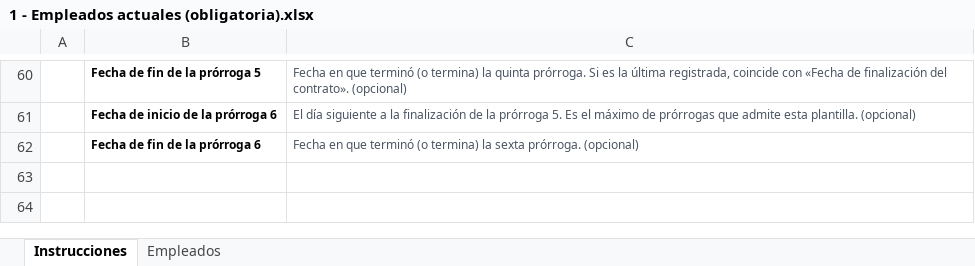
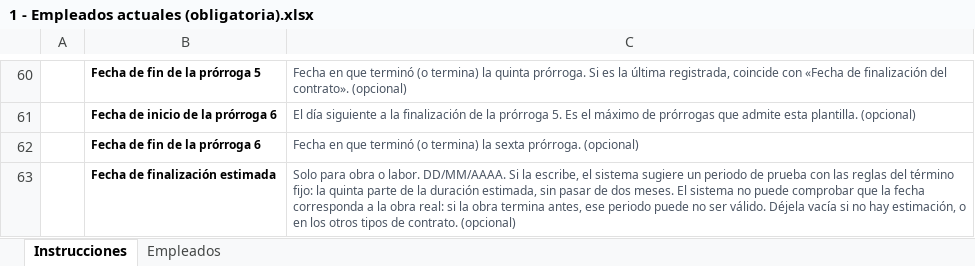
Before and after one commit to David278705/nexo, an Excel workbook: plantillas/1 - Empleados actuales (obligatoria).xlsx, sheet Instrucciones, drawn as a sheet; only a part is shown, gaps mark what is left out; values as stored, in another font and other column widths than the file's, no borders; the diff names each change by its address in the sheet, - before the commit and + after, or states it on an @@ line.

```diff
--- a/plantillas/1 - Empleados actuales (obligatoria).xlsx (sheet Instrucciones)
+++ b/plantillas/1 - Empleados actuales (obligatoria).xlsx (sheet Instrucciones)
+row 63:  | Fecha de finalización estimada | Solo para obra o labor. DD/MM/AAAA. Si la escribe, el sistema sugiere un periodo de prueba con las reglas del término fijo: la quinta parte de la duración estimada, sin pasar de dos meses. El sistema no puede comprobar que la fecha corresponda a la obra real: si la obra termina antes, ese periodo puede no ser válido. Déjela vacía si no hay estimación, o en los otros tipos de contrato. (opcional)
```
Also changed, not shown: sheet Empleados, 18 other files.
